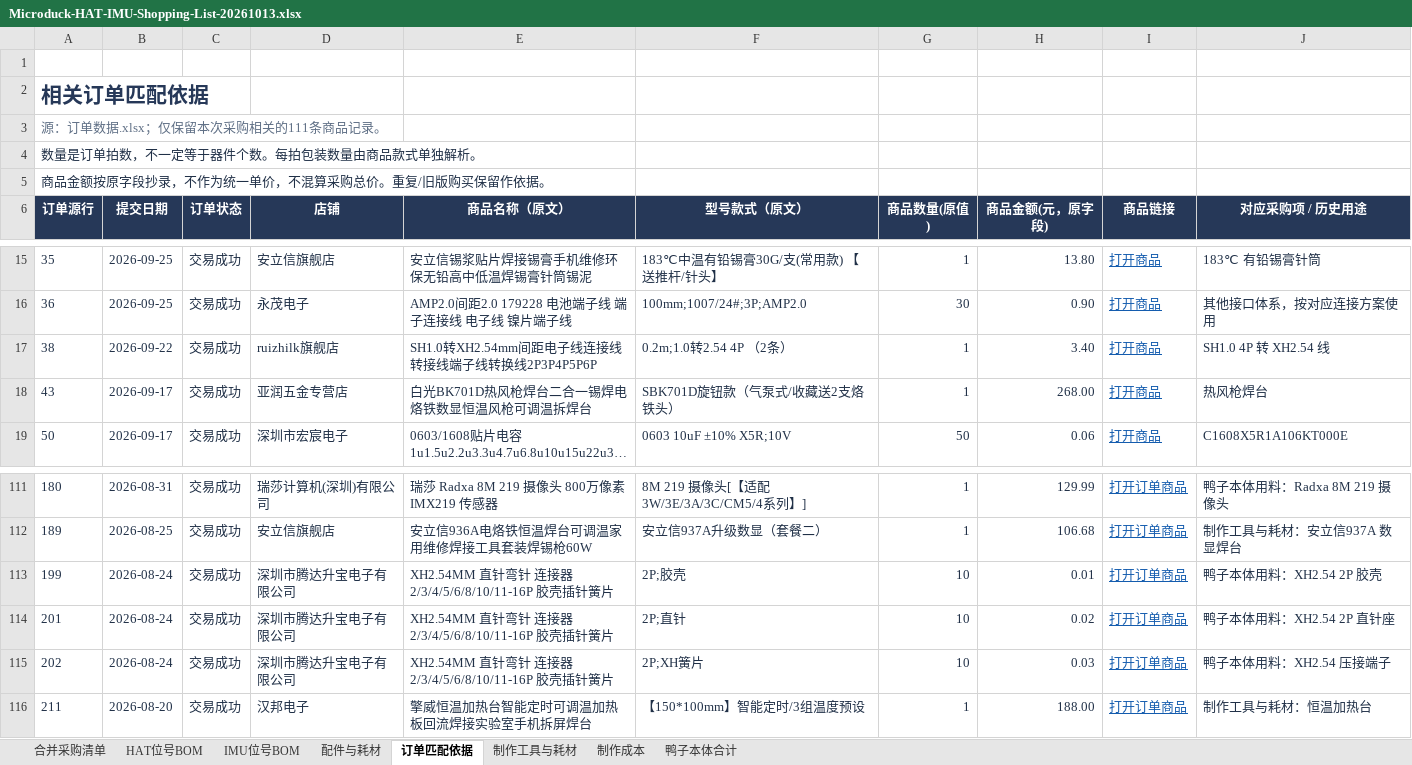
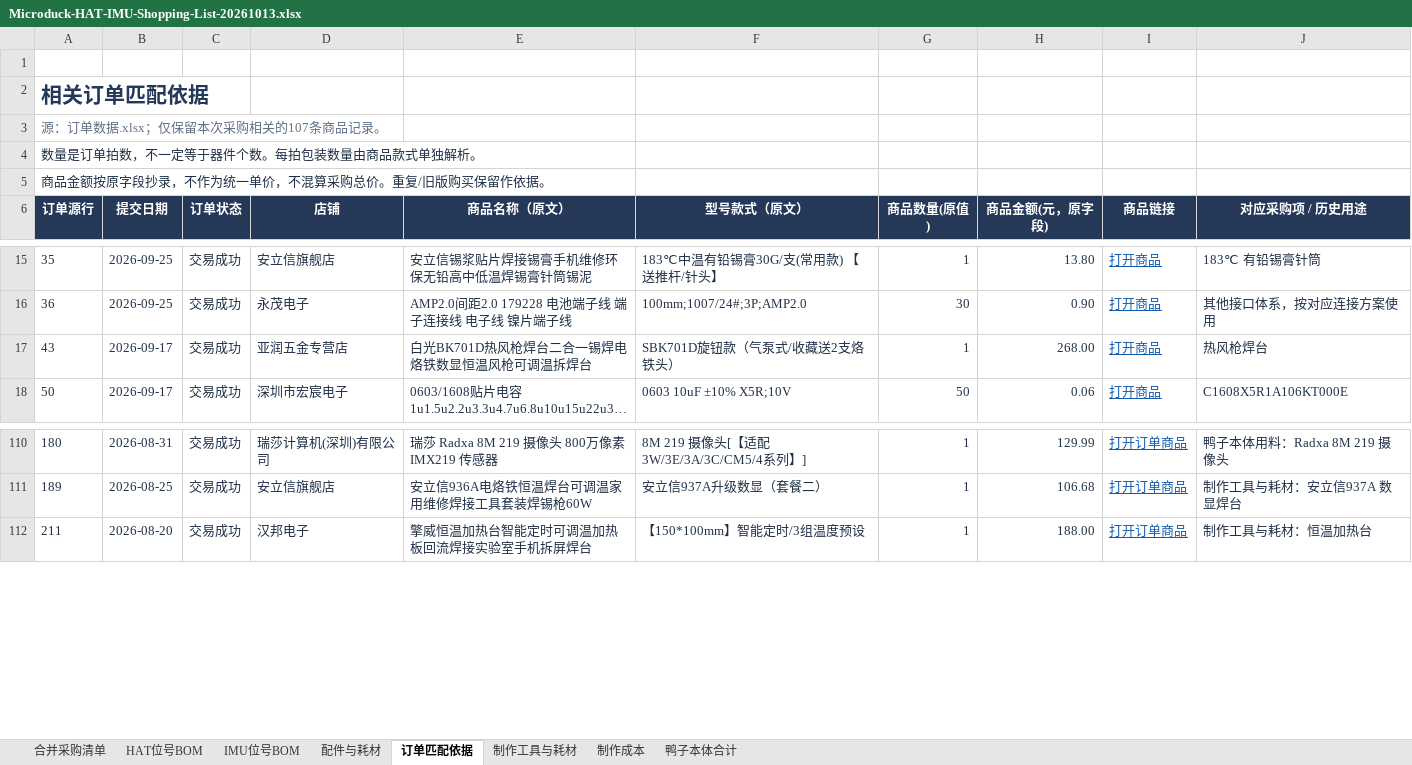
Before and after one commit to UnitClaw/Microduck-wwduck-rl, an Excel workbook: hardware/Microduck-HAT-IMU-Shopping-List-20261013.xlsx, sheet 订单匹配依据, drawn as a sheet; only a part is shown, gaps mark what is left out; long unchanged cells end in …; values as stored, in another font and other column widths than the file's, no borders; table styles not drawn; the diff names each change by its address in the sheet, - before the commit and + after, or states it on an @@ line.

```diff
--- a/hardware/Microduck-HAT-IMU-Shopping-List-20261013.xlsx (sheet 订单匹配依据)
+++ b/hardware/Microduck-HAT-IMU-Shopping-List-20261013.xlsx (sheet 订单匹配依据)
-A3 (订单源行): 源：订单数据.xlsx；仅保留本次采购相关的111条商品记录。
+A3 (订单源行): 源：订单数据.xlsx；仅保留本次采购相关的107条商品记录。
-row 17: 38 | 2026-09-22 | 交易成功 | ruizhilk旗舰店 | SH1.0转XH2.54mm间距电子线连接线转接线端子线转换线2P3P4P5P6P | 0.2m;1.0转2.54 4P （2条） | 1 | 3.40 | 打开商品 | SH1.0 4P 转 XH2.54 线
-row 113: 199 | 2026-08-24 | 交易成功 | 深圳市腾达升宝电子有限公司 | XH2.54MM 直针弯针 连接器 2/3/4/5/6/8/10/11-16P 胶壳插针簧片 | 2P;胶壳 | 10 | 0.01 | 打开订单商品 | 鸭子本体用料：XH2.54 2P 胶壳
-row 114: 201 | 2026-08-24 | 交易成功 | 深圳市腾达升宝电子有限公司 | XH2.54MM 直针弯针 连接器 2/3/4/5/6/8/10/11-16P 胶壳插针簧片 | 2P;直针 | 10 | 0.02 | 打开订单商品 | 鸭子本体用料：XH2.54 2P 直针座
-row 115: 202 | 2026-08-24 | 交易成功 | 深圳市腾达升宝电子有限公司 | XH2.54MM 直针弯针 连接器 2/3/4/5/6/8/10/11-16P 胶壳插针簧片 | 2P;XH簧片 | 10 | 0.03 | 打开订单商品 | 鸭子本体用料：XH2.54 压接端子
```
Also changed, not shown: sheet 配件与耗材, sheet 鸭子本体合计, formulas that keep their value, 10 other files.
